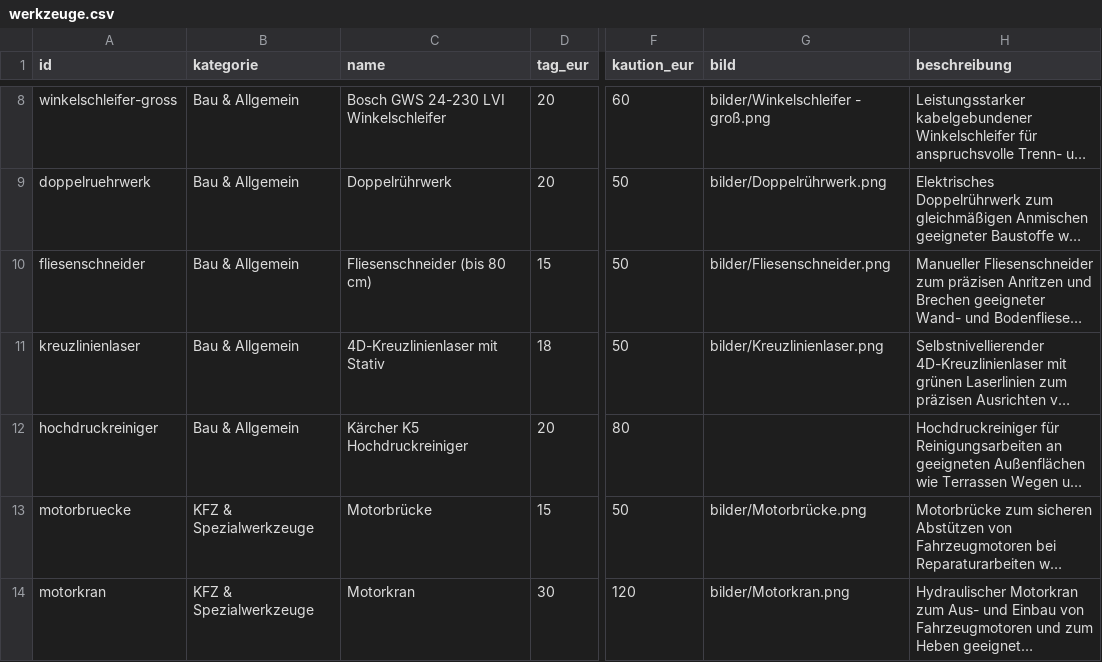
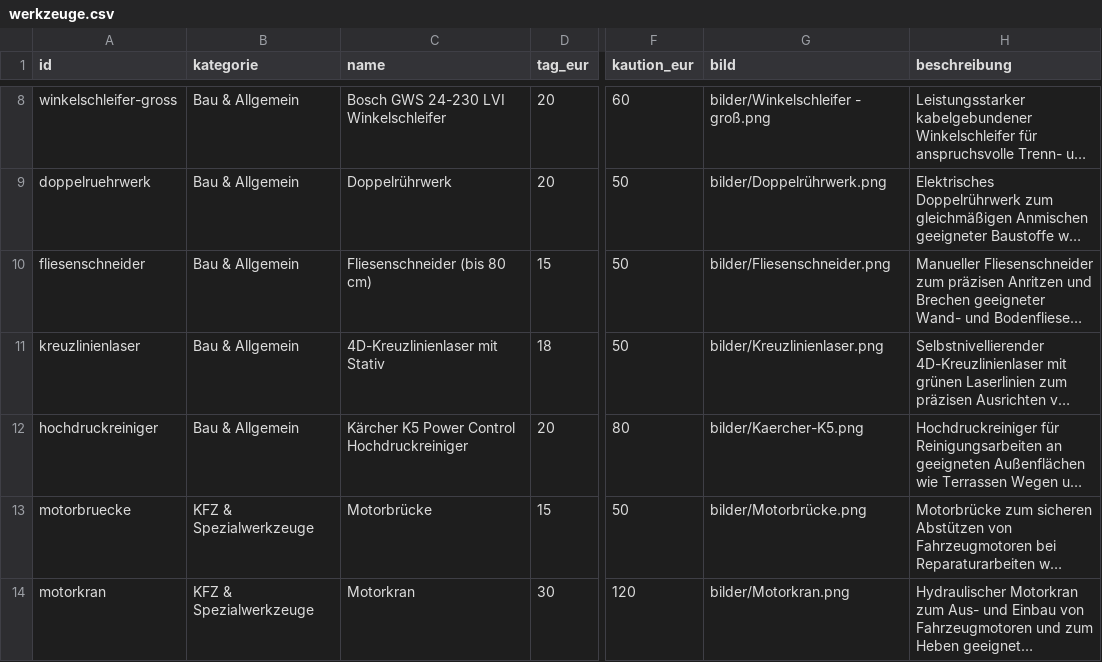
Before and after one commit to werkzeugverleihwolter/werkzeugverleih-wolter, a CSV file: werkzeuge.csv, drawn as a sheet; only a part is shown, gaps mark what is left out; long unchanged cells end in …; the diff names each change by its address in the sheet, - before the commit and + after, or states it on an @@ line.

Commit message:
Update werkzeuge.csv

```diff
--- a/werkzeuge.csv
+++ b/werkzeuge.csv
-C12 (name): Kärcher K5 Hochdruckreiniger
+C12 (name): Kärcher K5 Power Control Hochdruckreiniger
-G12 (bild): (empty)
+G12 (bild): bilder/Kaercher-K5.png
```
